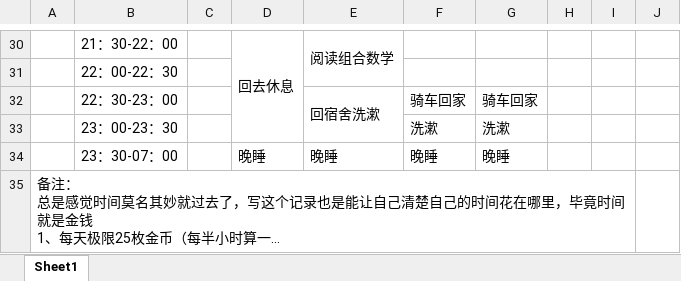
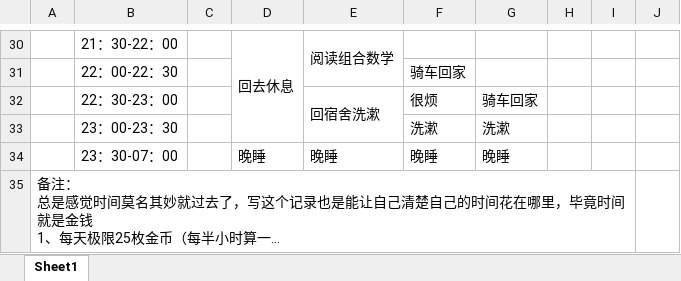
Before and after one commit to YaboSun/Schedule-and-Plan, an Excel workbook: 2018.9.24-2018.9.30.xlsx, sheet Sheet1, drawn as a sheet; only a part is shown, gaps mark what is left out; long unchanged cells end in …; values as stored, in another font and other column widths than the file's, no cell formats; the diff covers the shown part only; the diff names each change by its address in the sheet, - before the commit and + after, or states it on an @@ line.

```diff
--- a/2018.9.24-2018.9.30.xlsx (sheet Sheet1)
+++ b/2018.9.24-2018.9.30.xlsx (sheet Sheet1)
-F31: (empty)
+F31: 骑车回家
-F32: 骑车回家
+F32: 很烦
```
Also changed, not shown: 16 edited cells and merged cells elsewhere in this sheet, cell formats.
